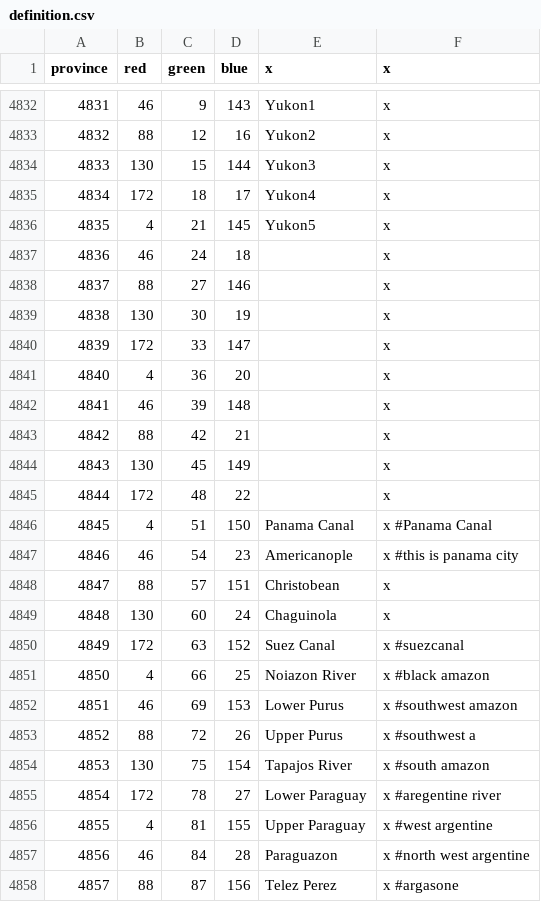
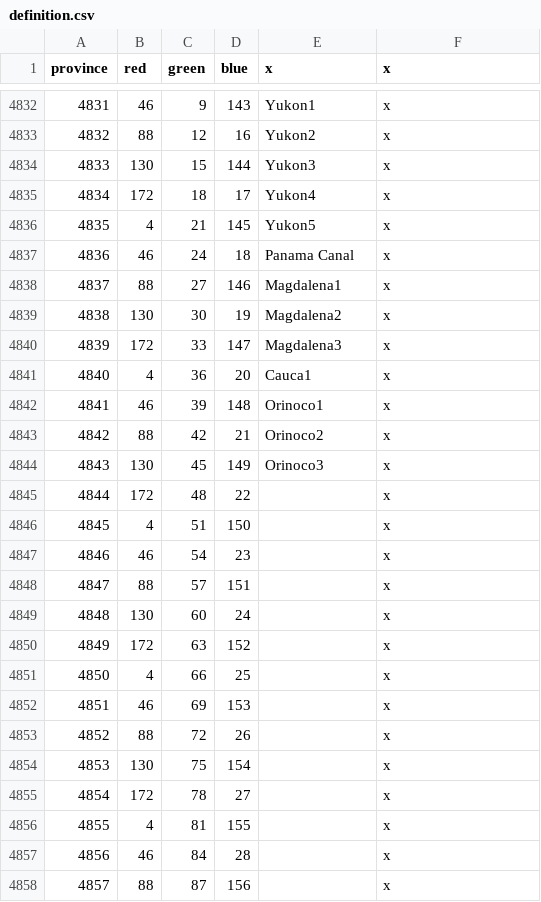
Before and after one commit to 00matthew2000/Lux-Ultima, a CSV file: map/definition.csv, drawn as a sheet; only a part is shown, gaps mark what is left out; the diff covers the shown part only.

```diff
--- a/map/definition.csv
+++ b/map/definition.csv
@@ -4836,23 +4836,23 @@ province;red;green;blue;x;x
 4835;4;21;145;Yukon5;x
-4836;46;24;18;;x
-4837;88;27;146;;x
-4838;130;30;19;;x
-4839;172;33;147;;x
-4840;4;36;20;;x
-4841;46;39;148;;x
-4842;88;42;21;;x
-4843;130;45;149;;x
+4836;46;24;18;Panama Canal;x
+4837;88;27;146;Magdalena1;x
+4838;130;30;19;Magdalena2;x
+4839;172;33;147;Magdalena3;x
+4840;4;36;20;Cauca1;x
+4841;46;39;148;Orinoco1;x
+4842;88;42;21;Orinoco2;x
+4843;130;45;149;Orinoco3;x
 4844;172;48;22;;x
-4845;4;51;150;Panama Canal;x #Panama Canal
-4846;46;54;23;Americanople;x #this is panama city
-4847;88;57;151;Christobean;x
-4848;130;60;24;Chaguinola;x
-4849;172;63;152;Suez Canal;x #suezcanal
-4850;4;66;25;Noiazon River;x #black amazon
-4851;46;69;153;Lower Purus;x #southwest amazon
-4852;88;72;26;Upper Purus;x #southwest a
-4853;130;75;154;Tapajos River;x #south amazon
-4854;172;78;27;Lower Paraguay;x #aregentine river
-4855;4;81;155;Upper Paraguay;x #west argentine
-4856;46;84;28;Paraguazon;x #north west argentine
-4857;88;87;156;Telez Perez;x #argasone
+4845;4;51;150;;x
+4846;46;54;23;;x
+4847;88;57;151;;x
+4848;130;60;24;;x
+4849;172;63;152;;x
+4850;4;66;25;;x
+4851;46;69;153;;x
+4852;88;72;26;;x
+4853;130;75;154;;x
+4854;172;78;27;;x
+4855;4;81;155;;x
+4856;46;84;28;;x
+4857;88;87;156;;x
```
Also changed, not shown: 53 edited cells elsewhere in this file, localisation/1_titles (Repaired).csv, map/adjacencies.csv, 53 other files.
